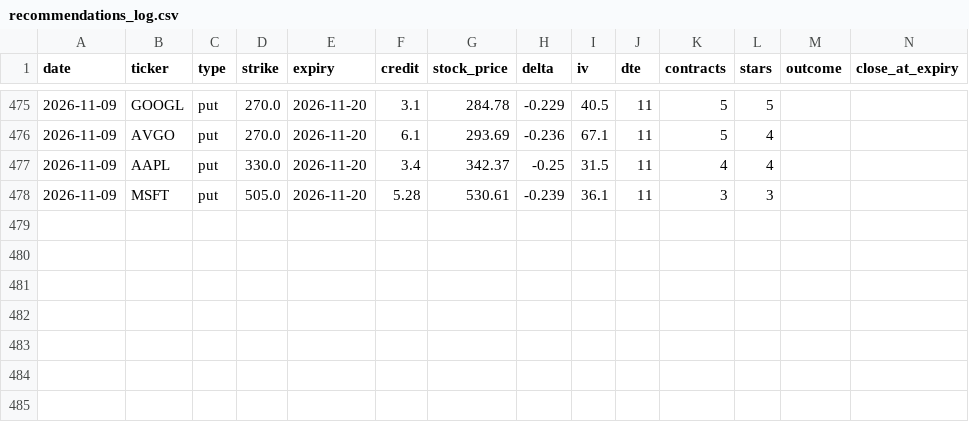
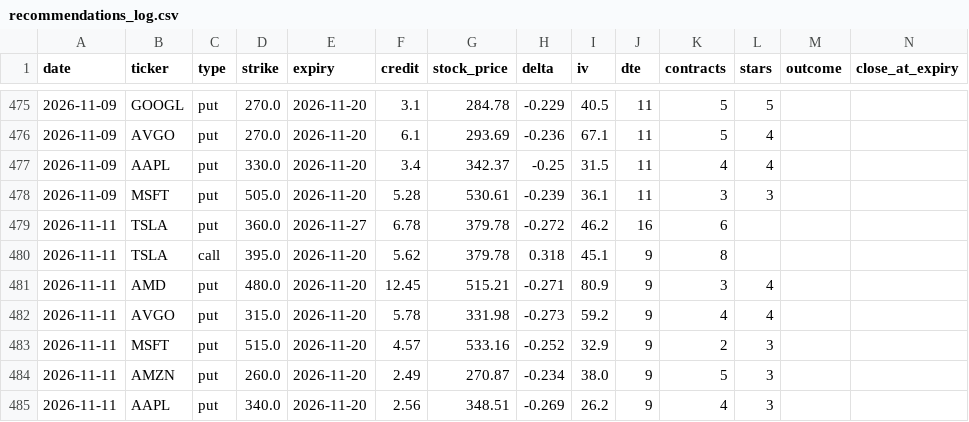
Before and after one commit to vjasingh/Trading-agent, a CSV file: recommendations_log.csv, drawn as a sheet; only a part is shown, gaps mark what is left out; rows hold the shown columns only; the diff names each change by its address in the sheet, - before the commit and + after, or states it on an @@ line.

```diff
--- a/recommendations_log.csv
+++ b/recommendations_log.csv
+row 479: 2026-11-11 | TSLA | put | 360.0 | 2026-11-27 | 6.78 | 379.78 | -0.272 | 46.2 | 16 | 6
+row 480: 2026-11-11 | TSLA | call | 395.0 | 2026-11-20 | 5.62 | 379.78 | 0.318 | 45.1 | 9 | 8
+row 481: 2026-11-11 | AMD | put | 480.0 | 2026-11-20 | 12.45 | 515.21 | -0.271 | 80.9 | 9 | 3 | 4
+row 482: 2026-11-11 | AVGO | put | 315.0 | 2026-11-20 | 5.78 | 331.98 | -0.273 | 59.2 | 9 | 4 | 4
+row 483: 2026-11-11 | MSFT | put | 515.0 | 2026-11-20 | 4.57 | 533.16 | -0.252 | 32.9 | 9 | 2 | 3
+row 484: 2026-11-11 | AMZN | put | 260.0 | 2026-11-20 | 2.49 | 270.87 | -0.234 | 38.0 | 9 | 5 | 3
+row 485: 2026-11-11 | AAPL | put | 340.0 | 2026-11-20 | 2.56 | 348.51 | -0.269 | 26.2 | 9 | 4 | 3
```
Also changed, not shown: 1 other file.
